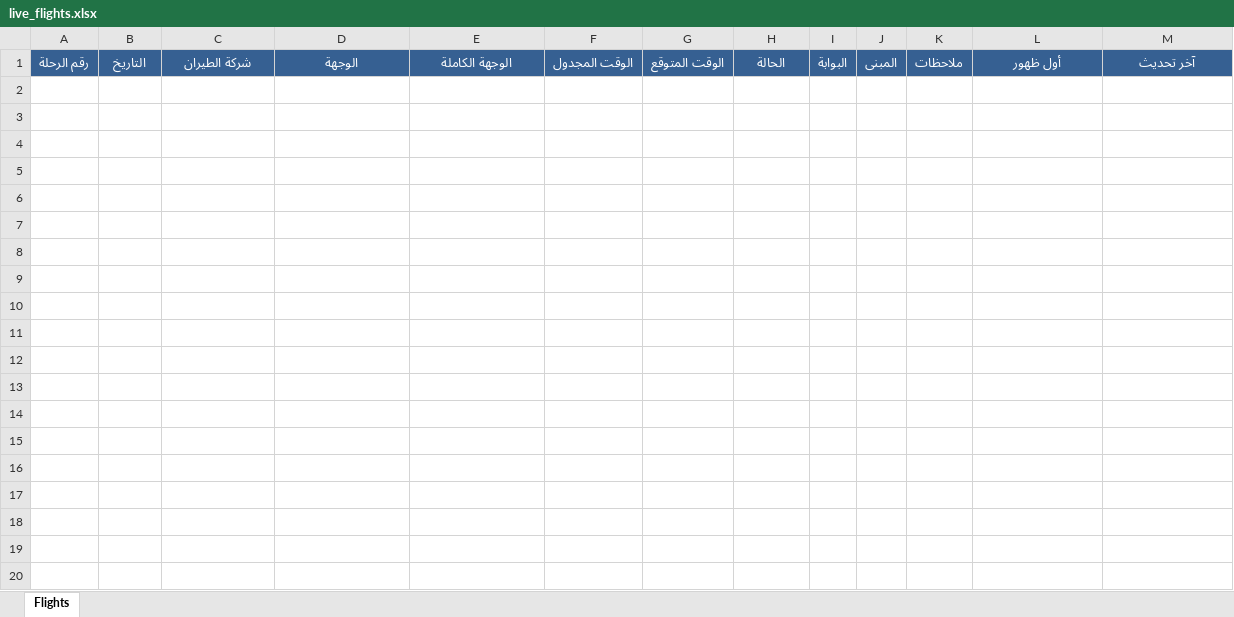
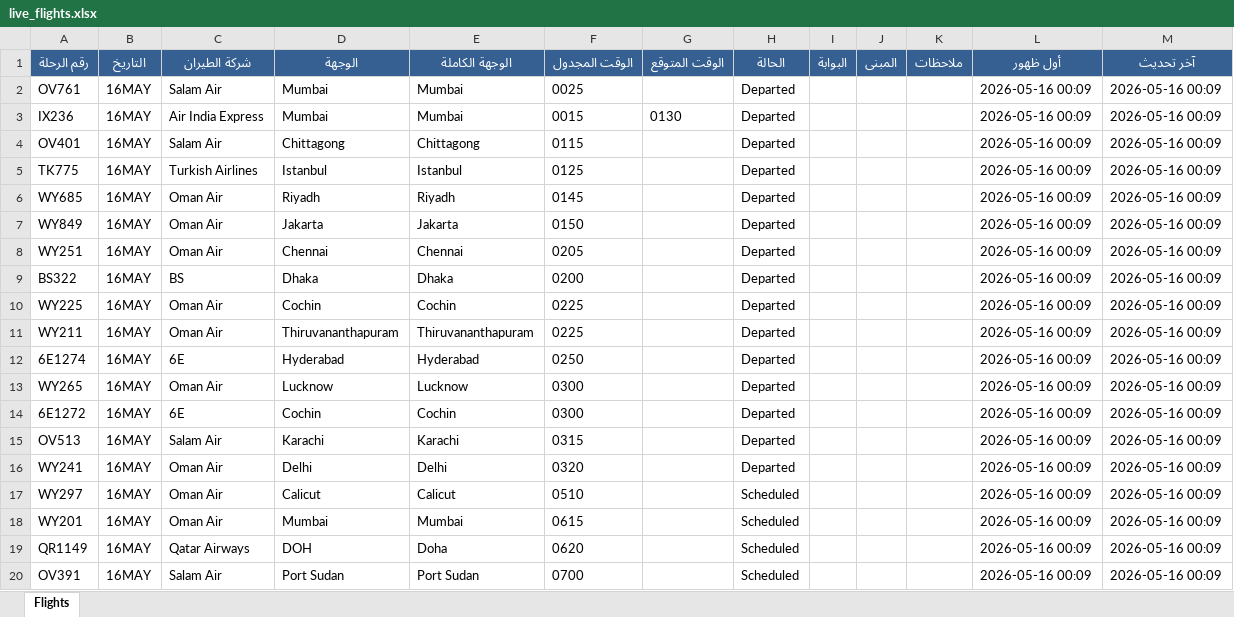
Before and after one commit to khalidsaif912/live-flights, an Excel workbook: flight_data/live_flights.xlsx, sheet Flights, drawn as a sheet; only a part is shown; values as stored, in another font and other column widths than the file's, no borders; the diff covers the shown part only; the diff names each change by its address in the sheet, - before the commit and + after, or states it on an @@ line.

```diff
--- a/flight_data/live_flights.xlsx (sheet Flights)
+++ b/flight_data/live_flights.xlsx (sheet Flights)
+row 2: OV761 | 16MAY | Salam Air | Mumbai | Mumbai | 0025 |  | Departed |  |  |  | 2026-05-16 00:09 | 2026-05-16 00:09
+row 3: IX236 | 16MAY | Air India Express | Mumbai | Mumbai | 0015 | 0130 | Departed |  |  |  | 2026-05-16 00:09 | 2026-05-16 00:09
+row 4: OV401 | 16MAY | Salam Air | Chittagong | Chittagong | 0115 |  | Departed |  |  |  | 2026-05-16 00:09 | 2026-05-16 00:09
+row 5: TK775 | 16MAY | Turkish Airlines | Istanbul | Istanbul | 0125 |  | Departed |  |  |  | 2026-05-16 00:09 | 2026-05-16 00:09
+row 6: WY685 | 16MAY | Oman Air | Riyadh | Riyadh | 0145 |  | Departed |  |  |  | 2026-05-16 00:09 | 2026-05-16 00:09
+row 7: WY849 | 16MAY | Oman Air | Jakarta | Jakarta | 0150 |  | Departed |  |  |  | 2026-05-16 00:09 | 2026-05-16 00:09
+row 8: WY251 | 16MAY | Oman Air | Chennai | Chennai | 0205 |  | Departed |  |  |  | 2026-05-16 00:09 | 2026-05-16 00:09
+row 9: BS322 | 16MAY | BS | Dhaka | Dhaka | 0200 |  | Departed |  |  |  | 2026-05-16 00:09 | 2026-05-16 00:09
+row 10: WY225 | 16MAY | Oman Air | Cochin | Cochin | 0225 |  | Departed |  |  |  | 2026-05-16 00:09 | 2026-05-16 00:09
+row 11: WY211 | 16MAY | Oman Air | Thiruvananthapuram | Thiruvananthapuram | 0225 |  | Departed |  |  |  | 2026-05-16 00:09 | 2026-05-16 00:09
+row 12: 6E1274 | 16MAY | 6E | Hyderabad | Hyderabad | 0250 |  | Departed |  |  |  | 2026-05-16 00:09 | 2026-05-16 00:09
+row 13: WY265 | 16MAY | Oman Air | Lucknow | Lucknow | 0300 |  | Departed |  |  |  | 2026-05-16 00:09 | 2026-05-16 00:09
+row 14: 6E1272 | 16MAY | 6E | Cochin | Cochin | 0300 |  | Departed |  |  |  | 2026-05-16 00:09 | 2026-05-16 00:09
+row 15: OV513 | 16MAY | Salam Air | Karachi | Karachi | 0315 |  | Departed |  |  |  | 2026-05-16 00:09 | 2026-05-16 00:09
+row 16: WY241 | 16MAY | Oman Air | Delhi | Delhi | 0320 |  | Departed |  |  |  | 2026-05-16 00:09 | 2026-05-16 00:09
+row 17: WY297 | 16MAY | Oman Air | Calicut | Calicut | 0510 |  | Scheduled |  |  |  | 2026-05-16 00:09 | 2026-05-16 00:09
+row 18: WY201 | 16MAY | Oman Air | Mumbai | Mumbai | 0615 |  | Scheduled |  |  |  | 2026-05-16 00:09 | 2026-05-16 00:09
+row 19: QR1149 | 16MAY | Qatar Airways | DOH | Doha | 0620 |  | Scheduled |  |  |  | 2026-05-16 00:09 | 2026-05-16 00:09
+row 20: OV391 | 16MAY | Salam Air | Port Sudan | Port Sudan | 0700 |  | Scheduled |  |  |  | 2026-05-16 00:09 | 2026-05-16 00:09
```
Also changed, not shown: 81 added rows elsewhere in this sheet, flight_data/archive_flights.xlsx, 3 other files.
